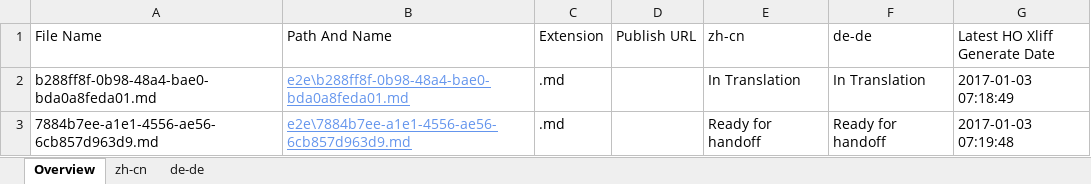
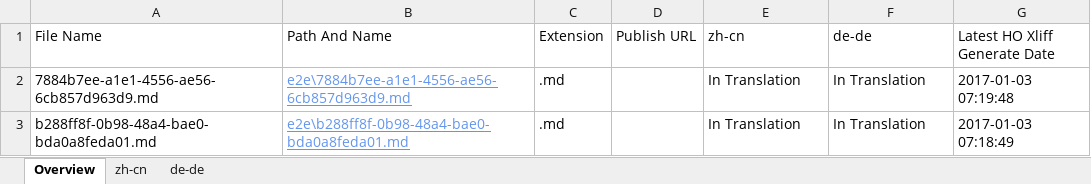
Before and after one commit to OpenLocalizationTestOrg/ol-test1-handback, an Excel workbook: ol-handback/OpenLocalizationTestOrg/ol-test1/ci/localization-status.xlsx, sheet Overview, drawn as a sheet; values as stored, in another font and other column widths than the file's, no borders; table styles not drawn; removed rows and columns are numbered as before the commit, all else as after; the diff names each change by its address in the sheet, - before the commit and + after, or states it on an @@ line.

```diff
--- a/ol-handback/OpenLocalizationTestOrg/ol-test1/ci/localization-status.xlsx (sheet Overview)
+++ b/ol-handback/OpenLocalizationTestOrg/ol-test1/ci/localization-status.xlsx (sheet Overview)
+row 2: 7884b7ee-a1e1-4556-ae56-6cb857d963d9.md | e2e\7884b7ee-a1e1-4556-ae56-6cb857d963d9.md | .md |  | In Translation | In Translation | 2017-01-03 07:19:48
-row 3: 7884b7ee-a1e1-4556-ae56-6cb857d963d9.md | e2e\7884b7ee-a1e1-4556-ae56-6cb857d963d9.md | .md |  | Ready for handoff | Ready for handoff | 2017-01-03 07:19:48
```
Also changed, not shown: sheet zh-cn, sheet de-de.
